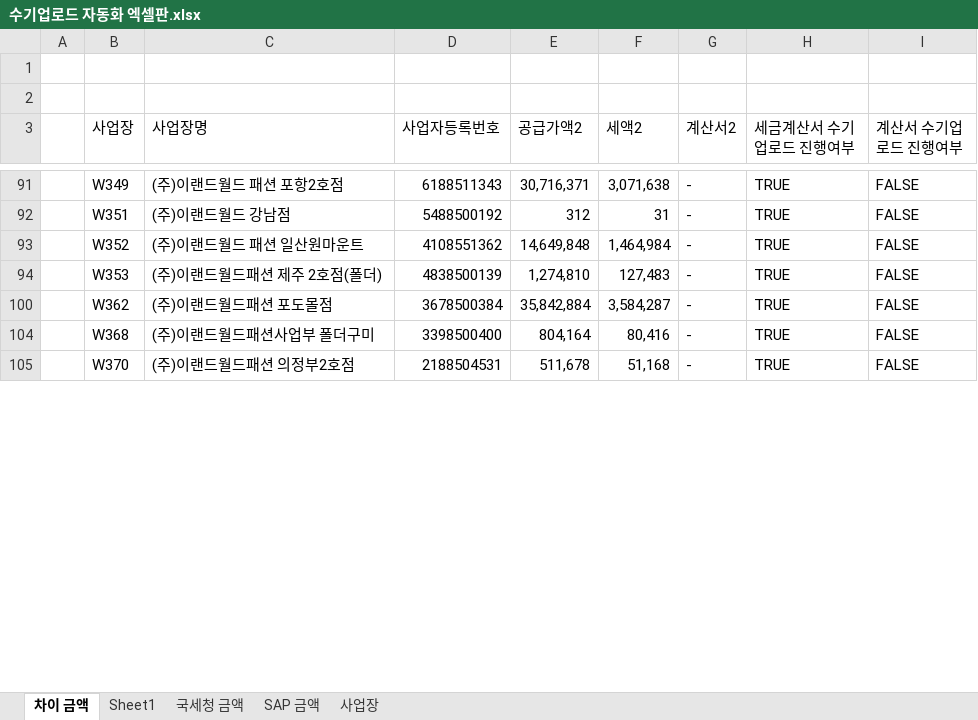
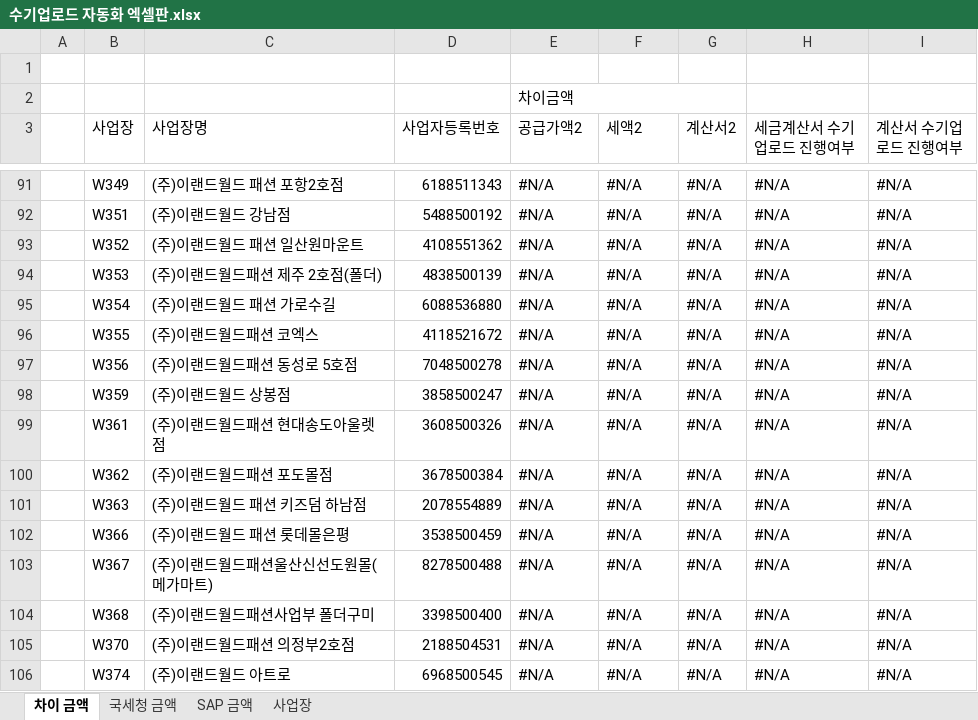
Before and after one commit to cjswoehdgns1/automation_hometax, an Excel workbook: 수기업로드 자동화 엑셀판.xlsx, sheet 차이 금액, drawn as a sheet; only a part is shown, gaps mark what is left out; values as stored, in another font and other column widths than the file's, no cell formats; the diff covers the shown part only; the diff names each change by its address in the sheet, - before the commit and + after, or states it on an @@ line.

```diff
--- a/수기업로드 자동화 엑셀판.xlsx (sheet 차이 금액)
+++ b/수기업로드 자동화 엑셀판.xlsx (sheet 차이 금액)
-sheet tab: Sheet1
-E2 (공급가액2): (empty)
+E2 (공급가액2): 차이금액
+E2:G2 merged
-E91 (공급가액2): 30,716,371
+E91 (공급가액2): #N/A
-F91 (세액2): 3,071,638
+F91 (세액2): #N/A
-G91:G94 (계산서2): -
+G91:G94 (계산서2): #N/A
-H91:H94 (세금계산서 수기업로드 진행여부): TRUE
+H91:H94 (세금계산서 수기업로드 진행여부): #N/A
-I91:I94 (계산서 수기업로드 진행여부): FALSE
+I91:I94 (계산서 수기업로드 진행여부): #N/A
-E92 (공급가액2): 312
+E92 (공급가액2): #N/A
-F92 (세액2): 31
+F92 (세액2): #N/A
-E93 (공급가액2): 14,649,848
+E93 (공급가액2): #N/A
-F93 (세액2): 1,464,984
+F93 (세액2): #N/A
-E94 (공급가액2): 1,274,810
+E94 (공급가액2): #N/A
-F94 (세액2): 127,483
+F94 (세액2): #N/A
+row 95:  | W354 | (주)이랜드월드 패션 가로수길 | 6088536880 | #N/A | #N/A | #N/A | #N/A | #N/A
+row 96:  | W355 | (주)이랜드월드패션 코엑스 | 4118521672 | #N/A | #N/A | #N/A | #N/A | #N/A
+row 97:  | W356 | (주)이랜드월드패션 동성로 5호점 | 7048500278 | #N/A | #N/A | #N/A | #N/A | #N/A
+row 98:  | W359 | (주)이랜드월드 상봉점 | 3858500247 | #N/A | #N/A | #N/A | #N/A | #N/A
+row 99:  | W361 | (주)이랜드월드패션 현대송도아울렛점 | 3608500326 | #N/A | #N/A | #N/A | #N/A | #N/A
-E100 (공급가액2): 35,842,884
+E100 (공급가액2): #N/A
-F100 (세액2): 3,584,287
+F100 (세액2): #N/A
-G100 (계산서2): -
+G100 (계산서2): #N/A
-H100 (세금계산서 수기업로드 진행여부): TRUE
+H100 (세금계산서 수기업로드 진행여부): #N/A
-I100 (계산서 수기업로드 진행여부): FALSE
+I100 (계산서 수기업로드 진행여부): #N/A
+row 101:  | W363 | (주)이랜드월드 패션 키즈덤 하남점 | 2078554889 | #N/A | #N/A | #N/A | #N/A | #N/A
+row 102:  | W366 | (주)이랜드월드 패션 롯데몰은평 | 3538500459 | #N/A | #N/A | #N/A | #N/A | #N/A
+row 103:  | W367 | (주)이랜드월드패션울산신선도원몰(메가마트) | 8278500488 | #N/A | #N/A | #N/A | #N/A | #N/A
-E104 (공급가액2): 804,164
+E104 (공급가액2): #N/A
-F104 (세액2): 80,416
+F104 (세액2): #N/A
-G104:G105 (계산서2): -
+G104:G105 (계산서2): #N/A
-H104:H105 (세금계산서 수기업로드 진행여부): TRUE
+H104:H105 (세금계산서 수기업로드 진행여부): #N/A
-I104:I105 (계산서 수기업로드 진행여부): FALSE
+I104:I105 (계산서 수기업로드 진행여부): #N/A
-E105 (공급가액2): 511,678
+E105 (공급가액2): #N/A
-F105 (세액2): 51,168
+F105 (세액2): #N/A
+row 106:  | W374 | (주)이랜드월드 아트로 | 6968500545 | #N/A | #N/A | #N/A | #N/A | #N/A
```
Also changed, not shown: 139 added rows and 125 edited cells elsewhere in this sheet, sheet SAP 금액, sheet 국세청 금액, sheet 사업장, cell formats, formulas that keep their value, hidden cells, 29 other files.
